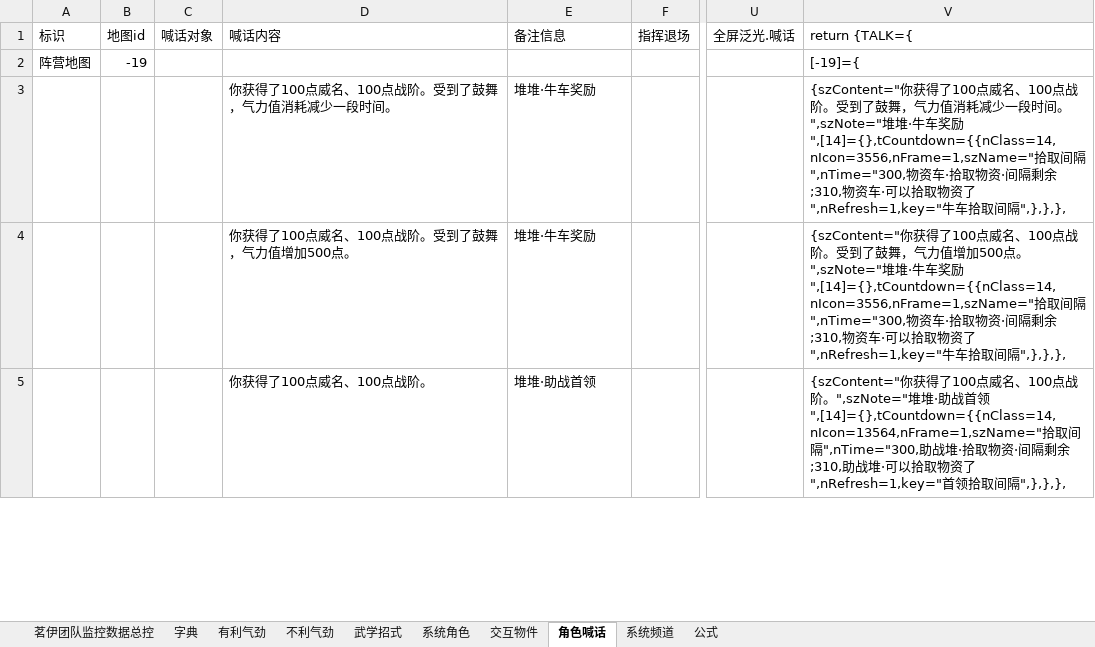
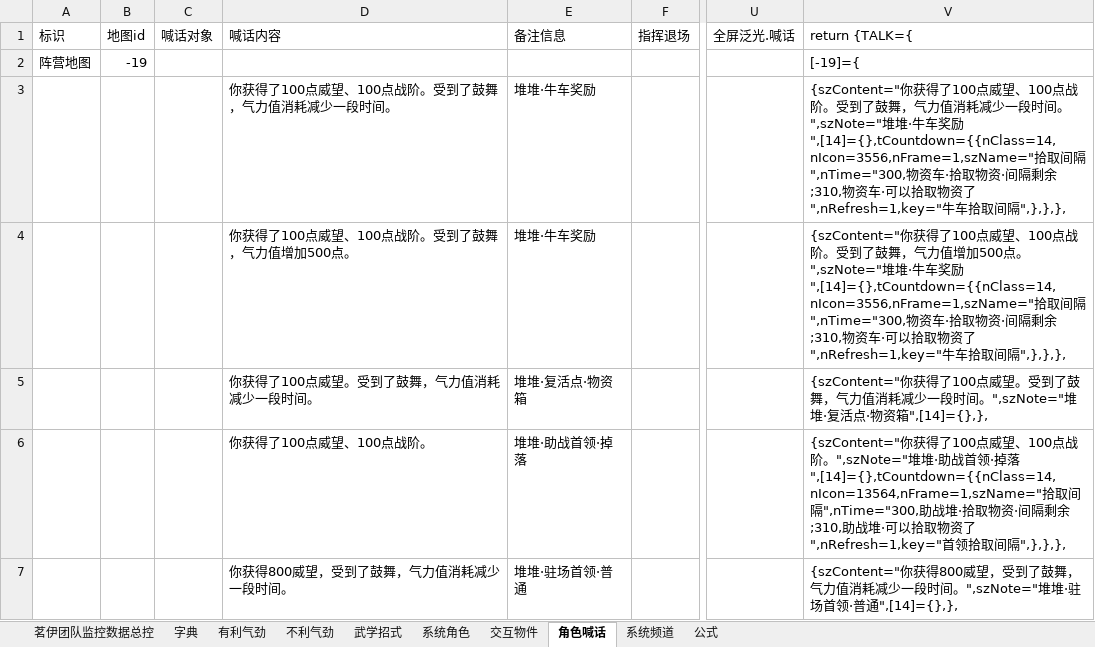
Before and after one commit to LyKoiya/LHDBM, an Excel workbook: 阵营/攻防监控.xlsx, sheet 角色喊话, drawn as a sheet; only a part is shown, gaps mark what is left out; values as stored, in another font and other column widths than the file's, no borders; addresses are those after the commit; rows hold the shown columns only; the diff covers the shown part only; the diff names each change by its address in the sheet, - before the commit and + after, or states it on an @@ line.

```diff
--- a/阵营/攻防监控.xlsx (sheet 角色喊话)
+++ b/阵营/攻防监控.xlsx (sheet 角色喊话)
-D3 (喊话内容): 你获得了100点威名、100点战阶。受到了鼓舞，气力值消耗减少一段时间。
+D3 (喊话内容): 你获得了100点威望、100点战阶。受到了鼓舞，气力值消耗减少一段时间。
-V3 (return {TALK={): …点威名、100…
+V3 (return {TALK={): …点威望、100…
-D4 (喊话内容): 你获得了100点威名、100点战阶。受到了鼓舞，气力值增加500点。
+D4 (喊话内容): 你获得了100点威望、100点战阶。受到了鼓舞，气力值增加500点。
-V4 (return {TALK={): …点威名、100…
+V4 (return {TALK={): …点威望、100…
+row 5:  |  |  | 你获得了100点威望。受到了鼓舞，气力值消耗减少一段时间。 | 堆堆·复活点·物资箱 |  |  | {szContent="你获得了100点威望。受到了鼓舞，气力值消耗减少一段时间。",szNote="堆堆·复活点·物资箱",[14]={},},
-D6 (喊话内容): 你获得了100点威名、100点战阶。
+D6 (喊话内容): 你获得了100点威望、100点战阶。
-E6 (备注信息): 堆堆·助战首领
+E6 (备注信息): 堆堆·助战首领·掉落
-V6 (return {TALK={): …点威名、100点战阶。",szNote="堆堆·助战首领",[14]={},tCountdown={{nClass=14,nIcon=13564,nFrame=1,szName="拾…
+V6 (return {TALK={): …点威望、100点战阶。",szNote="堆堆·助战首领·掉落",[14]={},tCountdown={{nClass=14,nIcon=13564,nFrame=1,szName="拾…
+row 7:  |  |  | 你获得800威望，受到了鼓舞，气力值消耗减少一段时间。 | 堆堆·驻场首领·普通 |  |  | {szContent="你获得800威望，受到了鼓舞，气力值消耗减少一段时间。",szNote="堆堆·驻场首领·普通",[14]={},},
```
Also changed, not shown: 4 added rows and 6 edited cells elsewhere in this sheet, sheet 系统频道, sheet 交互物件, sheet 茗伊团队监控数据总控, formulas that keep their value, 2 other files.
